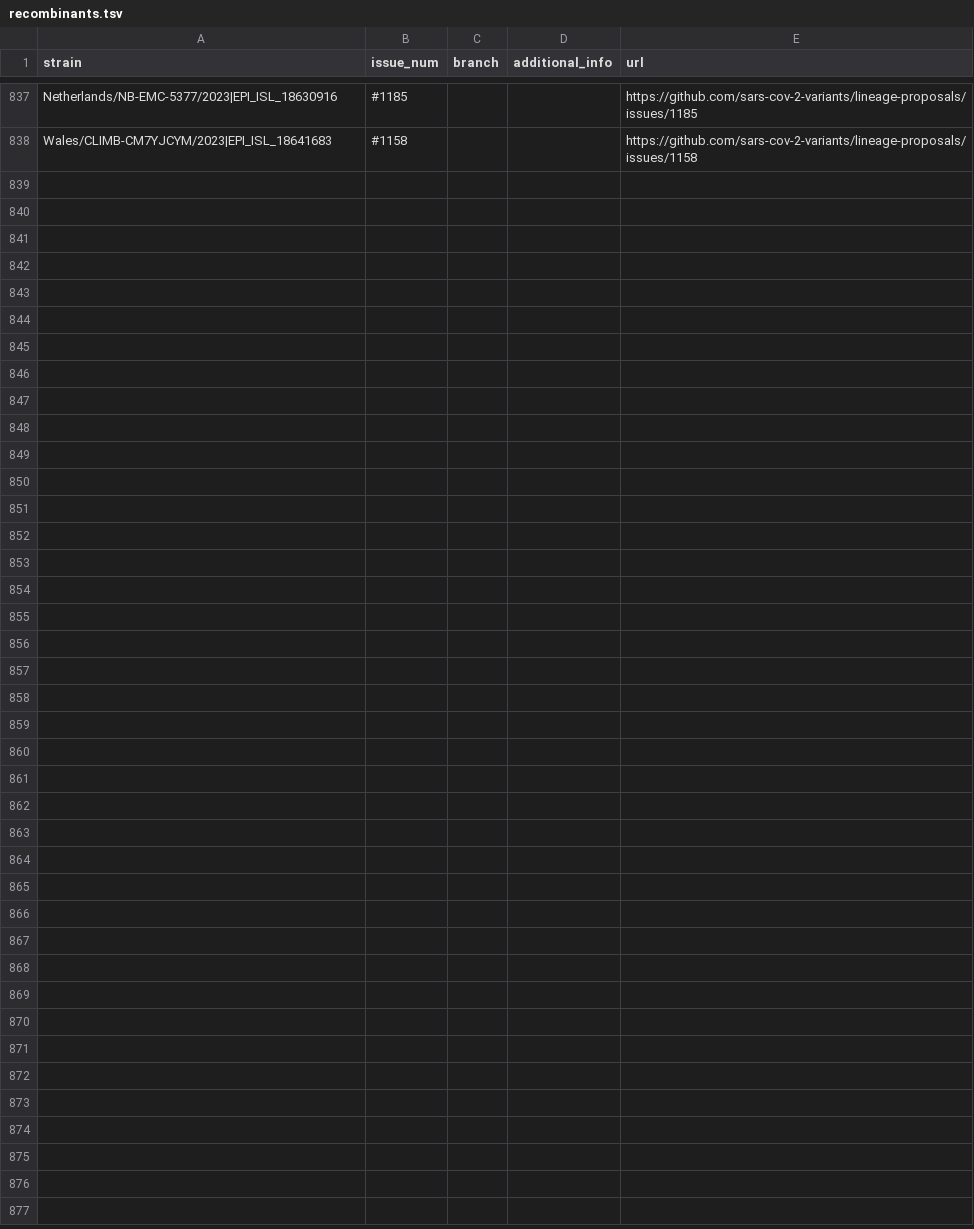
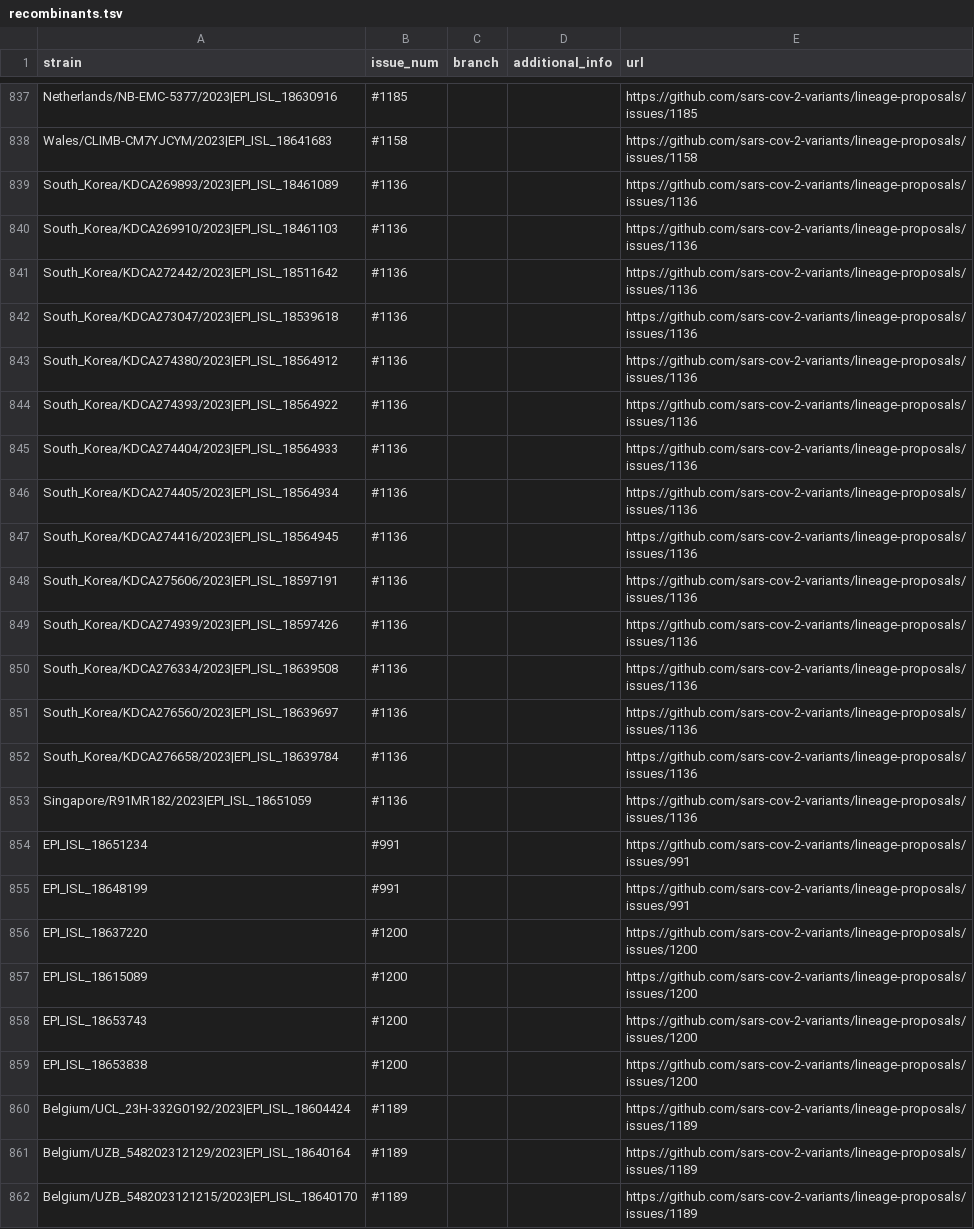
Before and after one commit to sars-cov-2-variants/lineage-proposals, a TSV file: recombinants.tsv, drawn as a sheet; only a part is shown, gaps mark what is left out.

Commit message:
add_1189

```diff
--- a/recombinants.tsv
+++ b/recombinants.tsv
@@ -838 +838,25 @@ Netherlands/NB-EMC-5377/2023|EPI_ISL_18630916	#1185			https://github.com/sars-co
 Wales/CLIMB-CM7YJCYM/2023|EPI_ISL_18641683	#1158			https://github.com/sars-cov-2-variants/lineage-proposals/issues/1158
+South_Korea/KDCA269893/2023|EPI_ISL_18461089	#1136			https://github.com/sars-cov-2-variants/lineage-proposals/issues/1136
+South_Korea/KDCA269910/2023|EPI_ISL_18461103	#1136			https://github.com/sars-cov-2-variants/lineage-proposals/issues/1136
+South_Korea/KDCA272442/2023|EPI_ISL_18511642	#1136			https://github.com/sars-cov-2-variants/lineage-proposals/issues/1136
+South_Korea/KDCA273047/2023|EPI_ISL_18539618	#1136			https://github.com/sars-cov-2-variants/lineage-proposals/issues/1136
+South_Korea/KDCA274380/2023|EPI_ISL_18564912	#1136			https://github.com/sars-cov-2-variants/lineage-proposals/issues/1136
+South_Korea/KDCA274393/2023|EPI_ISL_18564922	#1136			https://github.com/sars-cov-2-variants/lineage-proposals/issues/1136
+South_Korea/KDCA274404/2023|EPI_ISL_18564933	#1136			https://github.com/sars-cov-2-variants/lineage-proposals/issues/1136
+South_Korea/KDCA274405/2023|EPI_ISL_18564934	#1136			https://github.com/sars-cov-2-variants/lineage-proposals/issues/1136
+South_Korea/KDCA274416/2023|EPI_ISL_18564945	#1136			https://github.com/sars-cov-2-variants/lineage-proposals/issues/1136
+South_Korea/KDCA275606/2023|EPI_ISL_18597191	#1136			https://github.com/sars-cov-2-variants/lineage-proposals/issues/1136
+South_Korea/KDCA274939/2023|EPI_ISL_18597426	#1136			https://github.com/sars-cov-2-variants/lineage-proposals/issues/1136
+South_Korea/KDCA276334/2023|EPI_ISL_18639508	#1136			https://github.com/sars-cov-2-variants/lineage-proposals/issues/1136
+South_Korea/KDCA276560/2023|EPI_ISL_18639697	#1136			https://github.com/sars-cov-2-variants/lineage-proposals/issues/1136
+South_Korea/KDCA276658/2023|EPI_ISL_18639784	#1136			https://github.com/sars-cov-2-variants/lineage-proposals/issues/1136
+Singapore/R91MR182/2023|EPI_ISL_18651059	#1136			https://github.com/sars-cov-2-variants/lineage-proposals/issues/1136
+EPI_ISL_18651234	#991			https://github.com/sars-cov-2-variants/lineage-proposals/issues/991
+EPI_ISL_18648199	#991			https://github.com/sars-cov-2-variants/lineage-proposals/issues/991
+EPI_ISL_18637220	#1200			https://github.com/sars-cov-2-variants/lineage-proposals/issues/1200
+EPI_ISL_18615089	#1200			https://github.com/sars-cov-2-variants/lineage-proposals/issues/1200
+EPI_ISL_18653743	#1200			https://github.com/sars-cov-2-variants/lineage-proposals/issues/1200
+EPI_ISL_18653838	#1200			https://github.com/sars-cov-2-variants/lineage-proposals/issues/1200
+Belgium/UCL_23H-332G0192/2023|EPI_ISL_18604424	#1189			https://github.com/sars-cov-2-variants/lineage-proposals/issues/1189
+Belgium/UZB_548202312129/2023|EPI_ISL_18640164	#1189			https://github.com/sars-cov-2-variants/lineage-proposals/issues/1189
+Belgium/UZB_5482023121215/2023|EPI_ISL_18640170	#1189			https://github.com/sars-cov-2-variants/lineage-proposals/issues/1189
```
